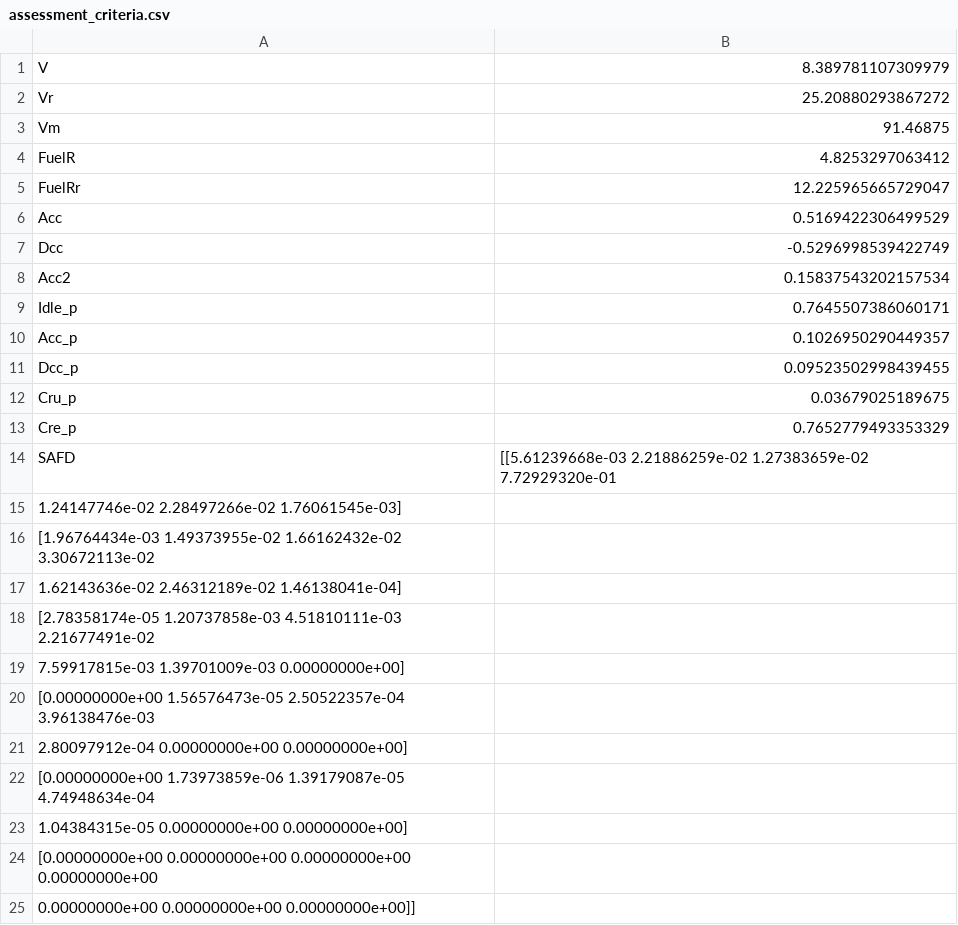
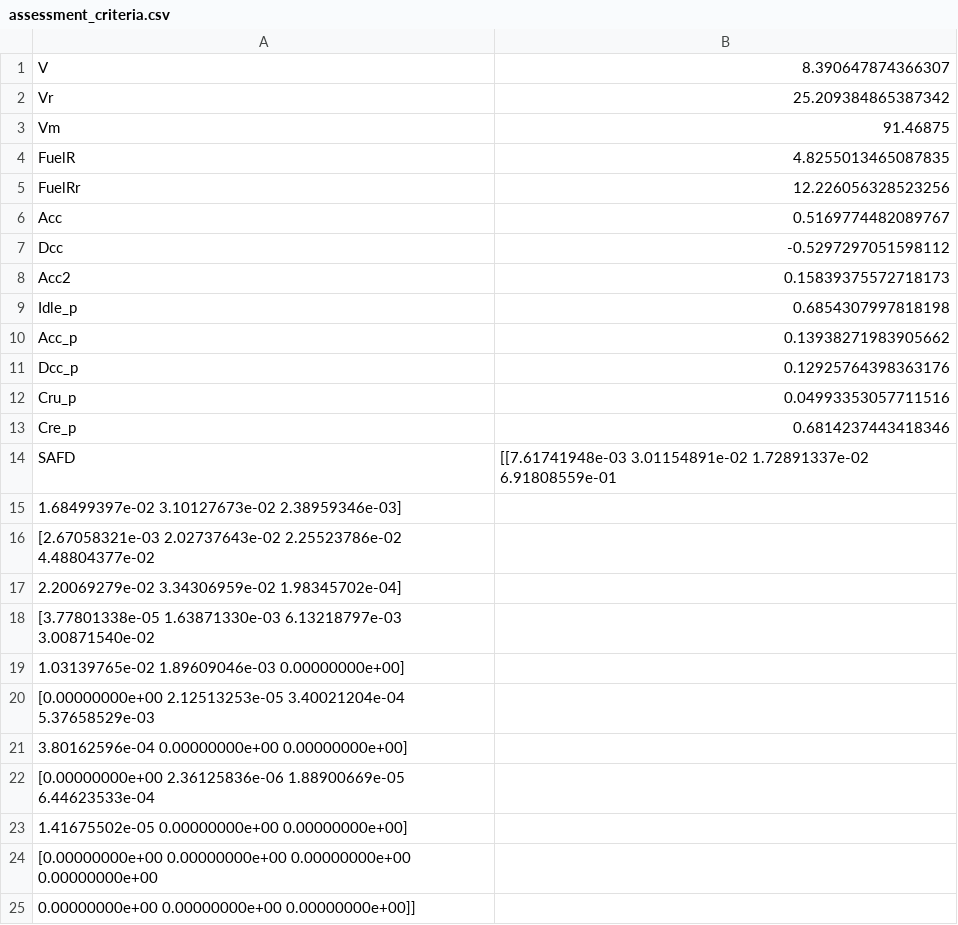
Before and after one commit to frroye/DC, a CSV file: data/assessment_criteria/assessment_criteria.csv, drawn as a sheet.

Commit message:
Driving cycle construction process: production des cycles en format list de segments

```diff
--- a/data/assessment_criteria/assessment_criteria.csv
+++ b/data/assessment_criteria/assessment_criteria.csv
@@ -1,24 +1,24 @@
-V,8.389781107309979
-Vr,25.20880293867272
+V,8.390647874366307
+Vr,25.209384865387342
 Vm,91.46875
-FuelR,4.8253297063412
-FuelRr,12.225965665729047
-Acc,0.5169422306499529
-Dcc,-0.5296998539422749
-Acc2,0.15837543202157534
-Idle_p,0.7645507386060171
-Acc_p,0.1026950290449357
-Dcc_p,0.09523502998439455
-Cru_p,0.03679025189675
-Cre_p,0.7652779493353329
-SAFD,[[5.61239668e-03 2.21886259e-02 1.27383659e-02 7.72929320e-01
-  1.24147746e-02 2.28497266e-02 1.76061545e-03]
- [1.96764434e-03 1.49373955e-02 1.66162432e-02 3.30672113e-02
-  1.62143636e-02 2.46312189e-02 1.46138041e-04]
- [2.78358174e-05 1.20737858e-03 4.51810111e-03 2.21677491e-02
-  7.59917815e-03 1.39701009e-03 0.00000000e+00]
- [0.00000000e+00 1.56576473e-05 2.50522357e-04 3.96138476e-03
-  2.80097912e-04 0.00000000e+00 0.00000000e+00]
- [0.00000000e+00 1.73973859e-06 1.39179087e-05 4.74948634e-04
-  1.04384315e-05 0.00000000e+00 0.00000000e+00]
+FuelR,4.8255013465087835
+FuelRr,12.226056328523256
+Acc,0.5169774482089767
+Dcc,-0.5297297051598112
+Acc2,0.15839375572718173
+Idle_p,0.6854307997818198
+Acc_p,0.13938271983905662
+Dcc_p,0.12925764398363176
+Cru_p,0.04993353057711516
+Cre_p,0.6814237443418346
+SAFD,[[7.61741948e-03 3.01154891e-02 1.72891337e-02 6.91808559e-01
+  1.68499397e-02 3.10127673e-02 2.38959346e-03]
+ [2.67058321e-03 2.02737643e-02 2.25523786e-02 4.48804377e-02
+  2.20069279e-02 3.34306959e-02 1.98345702e-04]
+ [3.77801338e-05 1.63871330e-03 6.13218797e-03 3.00871540e-02
+  1.03139765e-02 1.89609046e-03 0.00000000e+00]
+ [0.00000000e+00 2.12513253e-05 3.40021204e-04 5.37658529e-03
+  3.80162596e-04 0.00000000e+00 0.00000000e+00]
+ [0.00000000e+00 2.36125836e-06 1.88900669e-05 6.44623533e-04
+  1.41675502e-05 0.00000000e+00 0.00000000e+00]
  [0.00000000e+00 0.00000000e+00 0.00000000e+00 0.00000000e+00
```
Also changed, not shown: 23 other files.
